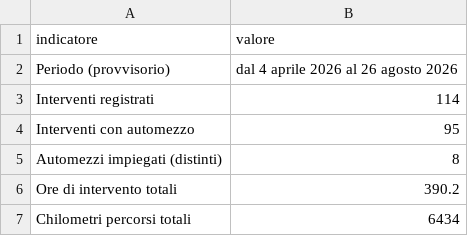
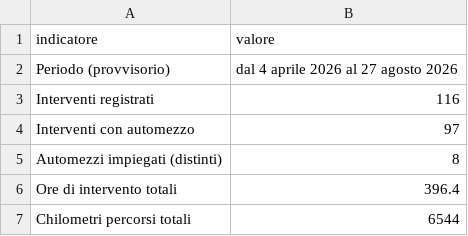
Before and after one commit to SviluppoItaliaDigitale/sito-pc-genzano, a CSV file: static/open-data/statistiche-interventi.csv, drawn as a sheet.

```diff
--- a/static/open-data/statistiche-interventi.csv
+++ b/static/open-data/statistiche-interventi.csv
@@ -1,7 +1,7 @@
 indicatore,valore
-Periodo (provvisorio),dal 4 aprile 2026 al 26 agosto 2026
-Interventi registrati,114
-Interventi con automezzo,95
+Periodo (provvisorio),dal 4 aprile 2026 al 27 agosto 2026
+Interventi registrati,116
+Interventi con automezzo,97
 Automezzi impiegati (distinti),8
-Ore di intervento totali,390.2
-Chilometri percorsi totali,6434
+Ore di intervento totali,396.4
+Chilometri percorsi totali,6544
```
Also changed, not shown: static/open-data/automezzi-impiegati.csv, static/open-data/interventi-per-tipologia.csv, 5 other files.
